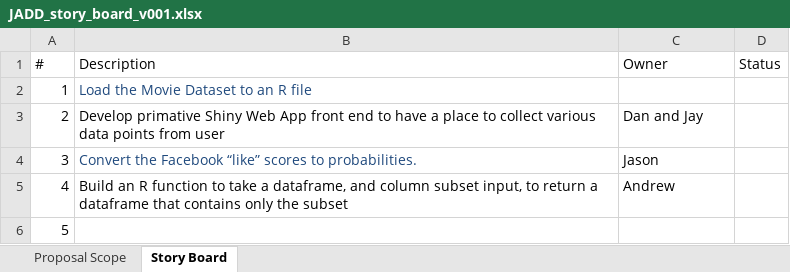
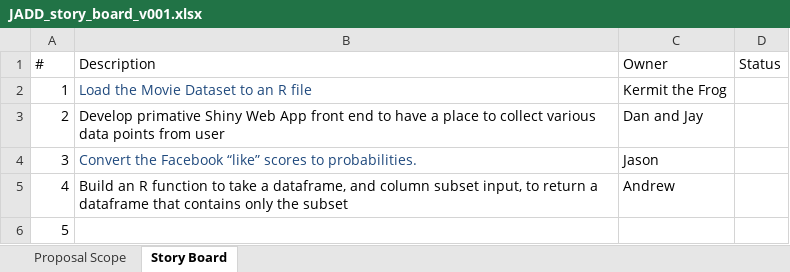
Before and after one commit to apcharland/Team-DAJJ-Applied-Data-Science-F-17-, an Excel workbook: JADD_story_board_v001.xlsx, sheet Story Board, drawn as a sheet; values as stored, in another font and other column widths than the file's, no borders; the diff names each change by its address in the sheet, - before the commit and + after, or states it on an @@ line.

Commit message:
added test name
added test name

```diff
--- a/JADD_story_board_v001.xlsx (sheet Story Board)
+++ b/JADD_story_board_v001.xlsx (sheet Story Board)
-C2 (Owner): (empty)
+C2 (Owner): Kermit the Frog
```
